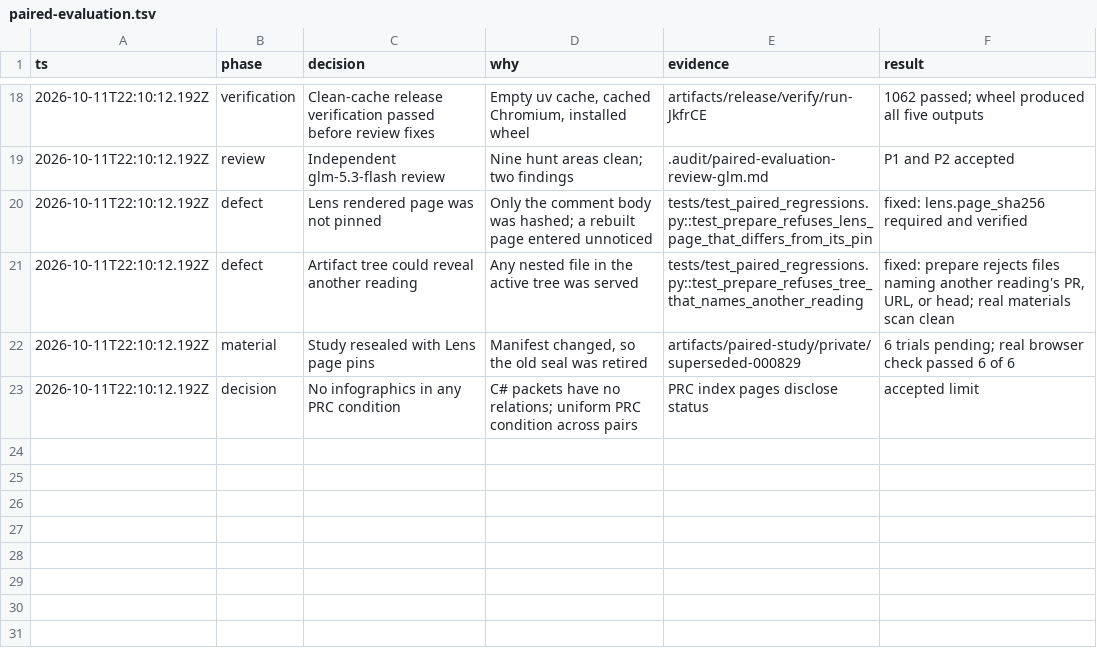
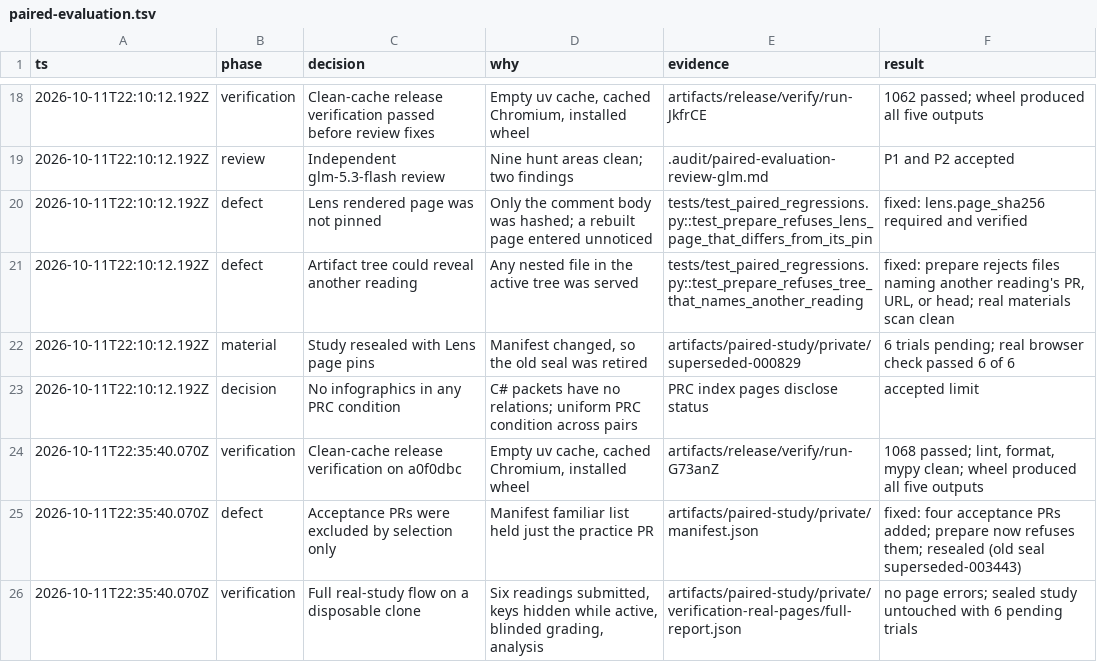
Before and after one commit to komaksym/prc, a TSV file: .audit/paired-evaluation.tsv, drawn as a sheet; only a part is shown, gaps mark what is left out.

Commit message:
docs(evaluation): record release check and exposure fix for matched PR study

```diff
--- a/.audit/paired-evaluation.tsv
+++ b/.audit/paired-evaluation.tsv
@@ -23 +23,4 @@ ts	phase	decision	why	evidence	result
 2026-10-11T22:10:12.192Z	decision	No infographics in any PRC condition	C# packets have no relations; uniform PRC condition across pairs	PRC index pages disclose status	accepted limit
+2026-10-11T22:35:40.070Z	verification	Clean-cache release verification on a0f0dbc	Empty uv cache, cached Chromium, installed wheel	artifacts/release/verify/run-G73anZ	1068 passed; lint, format, mypy clean; wheel produced all five outputs
+2026-10-11T22:35:40.070Z	defect	Acceptance PRs were excluded by selection only	Manifest familiar list held just the practice PR	artifacts/paired-study/private/manifest.json	fixed: four acceptance PRs added; prepare now refuses them; resealed (old seal superseded-003443)
+2026-10-11T22:35:40.070Z	verification	Full real-study flow on a disposable clone	Six readings submitted, keys hidden while active, blinded grading, analysis	artifacts/paired-study/private/verification-real-pages/full-report.json	no page errors; sealed study untouched with 6 pending trials
```
